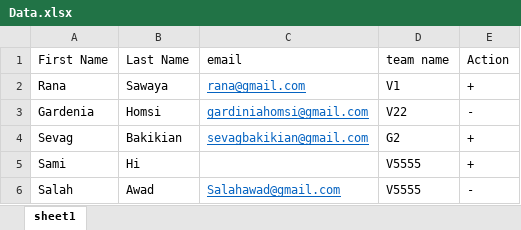
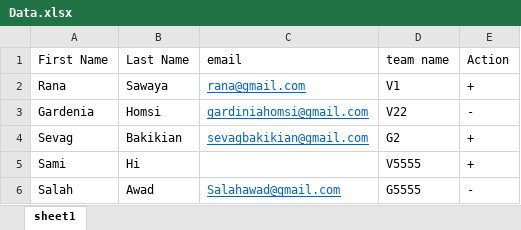
Before and after one commit to salahawad/berytech-boilerplate-express, an Excel workbook: uploads/Data.xlsx, sheet sheet1, drawn as a sheet; values as stored, in another font and other column widths than the file's, no borders; the diff names each change by its address in the sheet, - before the commit and + after, or states it on an @@ line.

```diff
--- a/uploads/Data.xlsx (sheet sheet1)
+++ b/uploads/Data.xlsx (sheet sheet1)
-D6 (team name): V5555
+D6 (team name): G5555
```
Also changed, not shown: 2 other files.
